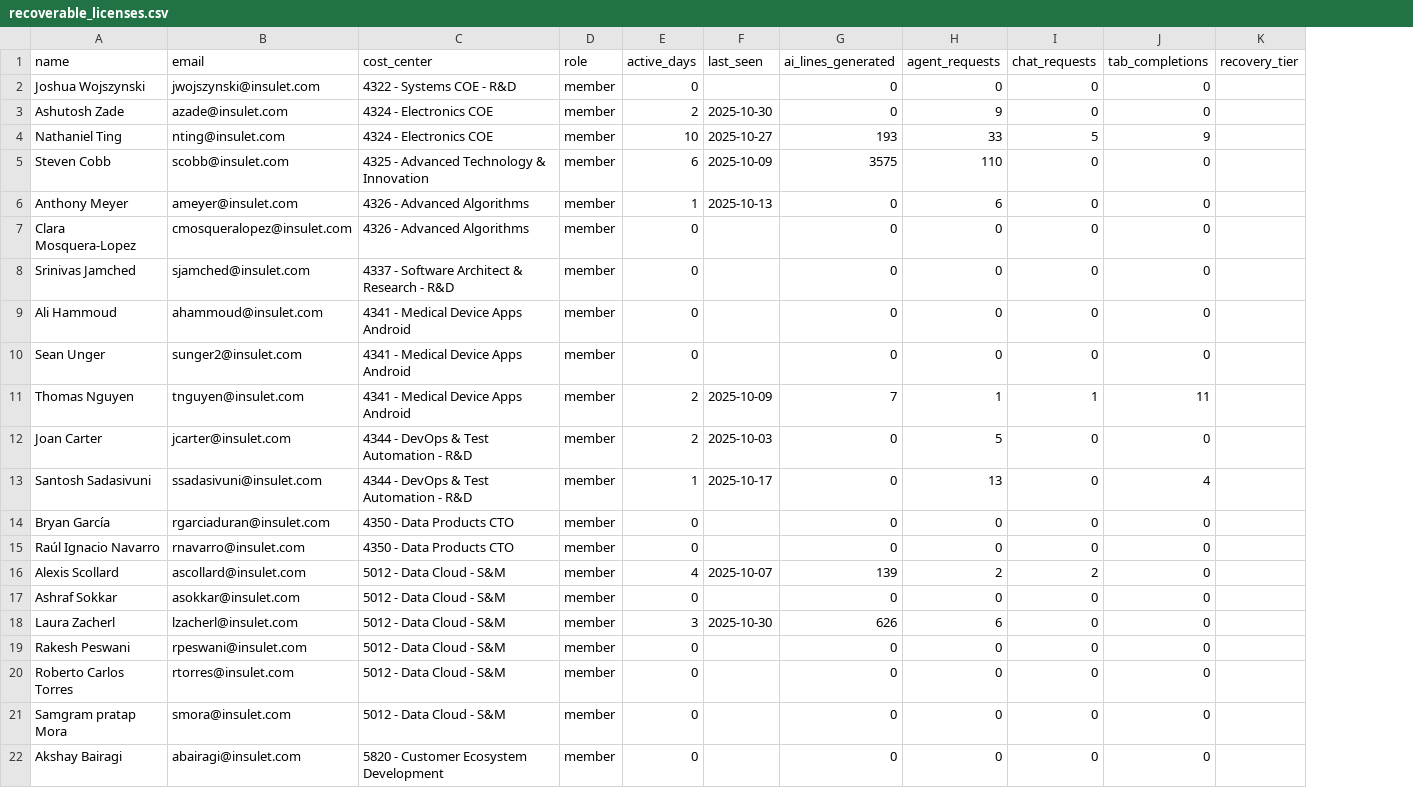
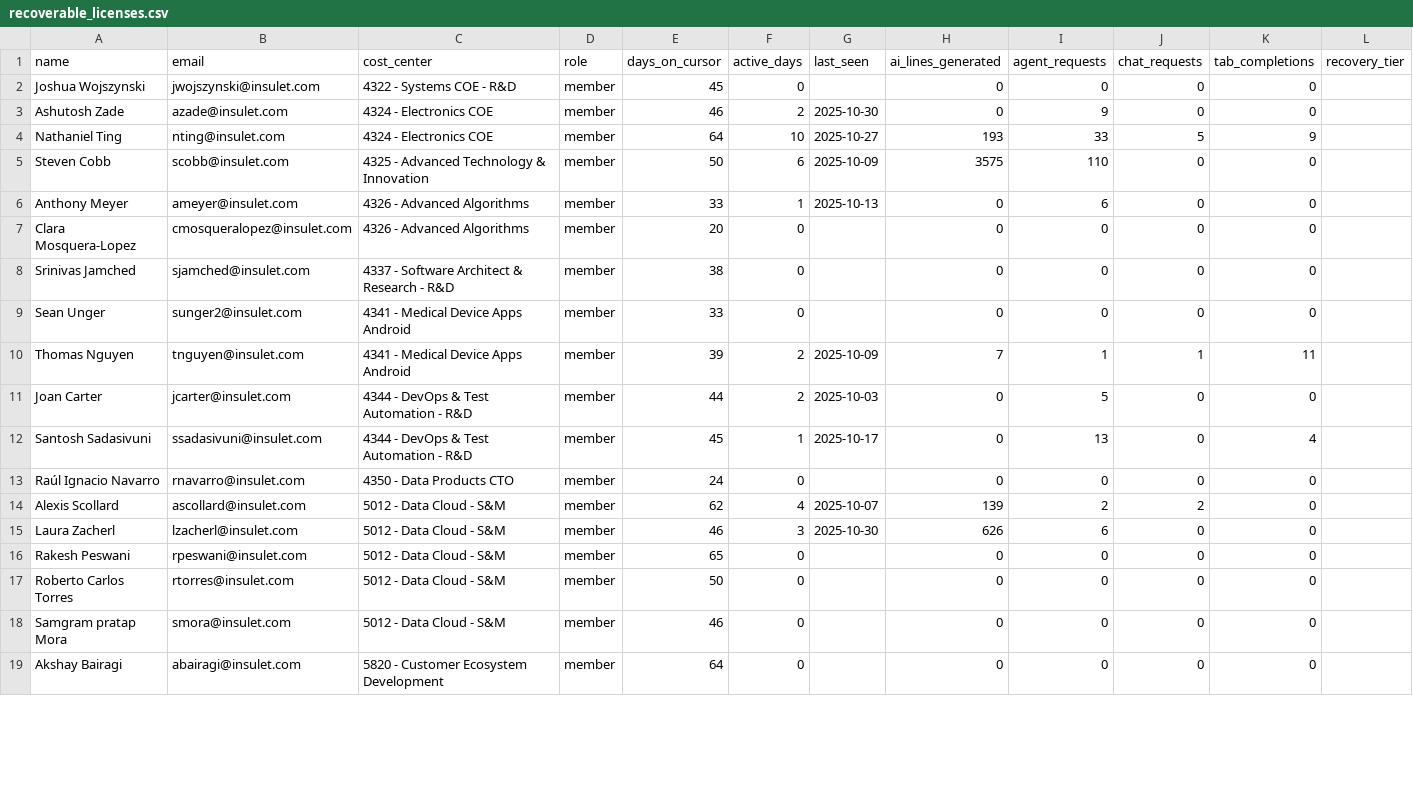
Before and after one commit to bhighley/cursor_license_revoke, a CSV file: cursor_analytics_output/recoverable_licenses.csv, drawn as a sheet; only a part is shown; removed rows and columns are numbered as before the commit, all else as after; the diff covers the shown part only; the diff names each change by its address in the sheet, - before the commit and + after, or states it on an @@ line.

```diff
--- a/cursor_analytics_output/recoverable_licenses.csv
+++ b/cursor_analytics_output/recoverable_licenses.csv
+column E (days_on_cursor), rows 2-19: 45 | 46 | 64 | 50 | 33 | 20 | 38 | 33 | 39 | 44 | 45 | 24 | 62 | 46 | 65 | 50 | 46 | 64
-row 9: Ali Hammoud | ahammoud@insulet.com | 4341 - Medical Device Apps Android | member | 0 |  | 0 | 0 | 0 | 0
-row 14: Bryan García | rgarciaduran@insulet.com | 4350 - Data Products CTO | member | 0 |  | 0 | 0 | 0 | 0
-row 17: Ashraf Sokkar | asokkar@insulet.com | 5012 - Data Cloud - S&M | member | 0 |  | 0 | 0 | 0 | 0
```
Also changed, not shown: 9 removed rows elsewhere in this file, 1 other file.
